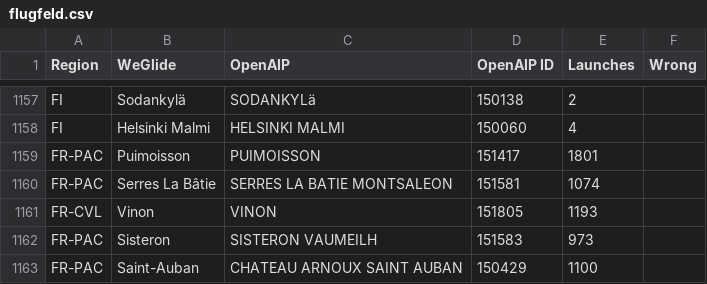
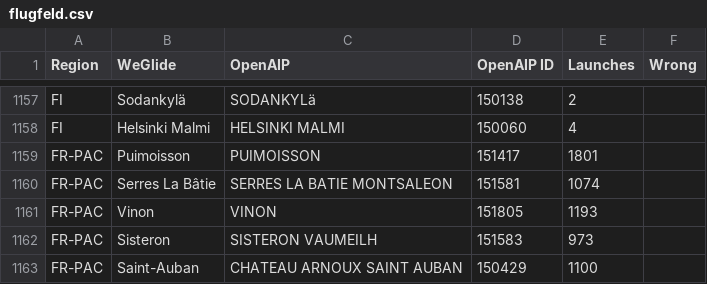
Before and after one commit to weglide/flugfeld, a CSV file: flugfeld.csv, drawn as a sheet; only a part is shown, gaps mark what is left out.

Commit message:
Fix vinon region

```diff
--- a/flugfeld.csv
+++ b/flugfeld.csv
@@ -1160,3 +1160,3 @@ FR-PAC,Puimoisson,PUIMOISSON,151417,1801,
 FR-PAC,Serres La Bâtie,SERRES LA BATIE MONTSALEON,151581,1074,
-FR-CVL,Vinon,VINON,151805,1193,
+FR-PAC,Vinon,VINON,151805,1193,
 FR-PAC,Sisteron,SISTERON VAUMEILH,151583,973,
```
